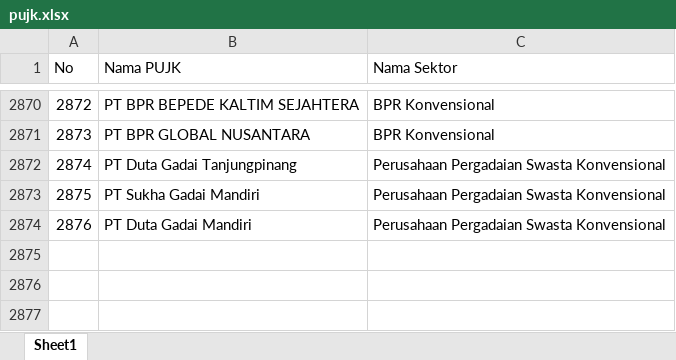
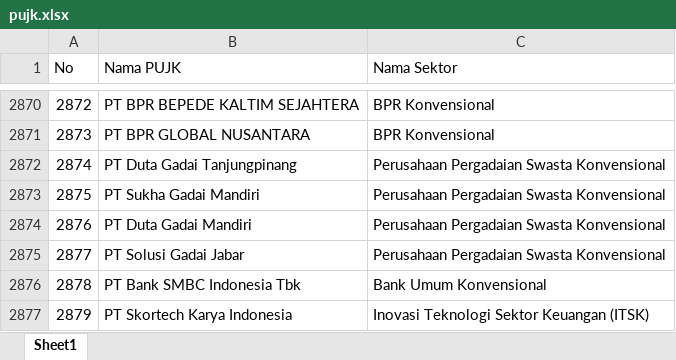
Before and after one commit to dziem/rekap-gencarkan, an Excel workbook: pujk.xlsx, sheet Sheet1, drawn as a sheet; only a part is shown, gaps mark what is left out; values as stored, in another font and other column widths than the file's, no borders; the diff names each change by its address in the sheet, - before the commit and + after, or states it on an @@ line.

Commit message:
Add files via upload

```diff
--- a/pujk.xlsx (sheet Sheet1)
+++ b/pujk.xlsx (sheet Sheet1)
+row 2875: 2877 | PT Solusi Gadai Jabar | Perusahaan Pergadaian Swasta Konvensional
+row 2876: 2878 | PT Bank SMBC Indonesia Tbk | Bank Umum Konvensional
+row 2877: 2879 | PT Skortech Karya Indonesia | Inovasi Teknologi Sektor Keuangan (ITSK)
```
